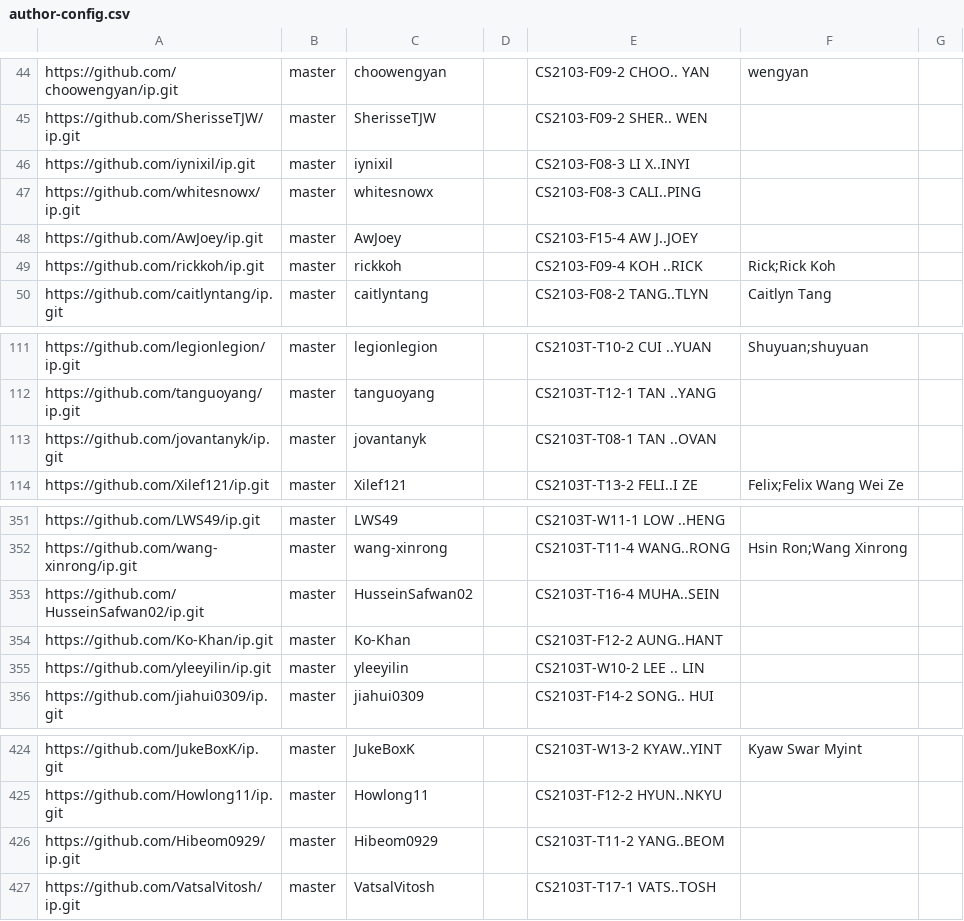
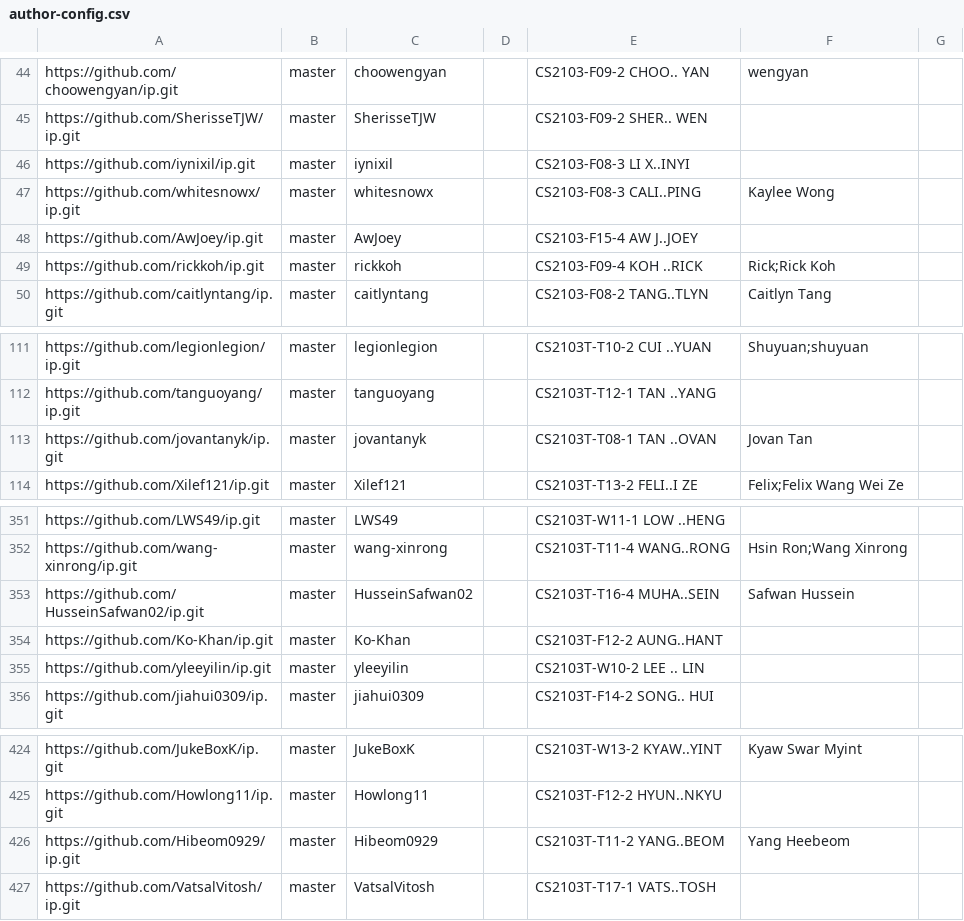
Before and after one commit to nus-cs2103-AY2324S2/ip-dashboard, a CSV file: configs/author-config.csv, drawn as a sheet; only a part is shown, gaps mark what is left out.

Commit message:
Update configs

```diff
--- a/configs/author-config.csv
+++ b/configs/author-config.csv
@@ -46,3 +46,3 @@ https://github.com/SherisseTJW/ip.git,master,SherisseTJW,,CS2103-F09-2 SHER.. WE
 https://github.com/iynixil/ip.git,master,iynixil,,CS2103-F08-3 LI X..INYI,,
-https://github.com/whitesnowx/ip.git,master,whitesnowx,,CS2103-F08-3 CALI..PING,,
+https://github.com/whitesnowx/ip.git,master,whitesnowx,,CS2103-F08-3 CALI..PING,Kaylee Wong,
 https://github.com/AwJoey/ip.git,master,AwJoey,,CS2103-F15-4 AW J..JOEY,,
@@ -112,3 +112,3 @@ https://github.com/legionlegion/ip.git,master,legionlegion,,CS2103T-T10-2 CUI ..
 https://github.com/tanguoyang/ip.git,master,tanguoyang,,CS2103T-T12-1 TAN ..YANG,,
-https://github.com/jovantanyk/ip.git,master,jovantanyk,,CS2103T-T08-1 TAN ..OVAN,,
+https://github.com/jovantanyk/ip.git,master,jovantanyk,,CS2103T-T08-1 TAN ..OVAN,Jovan Tan,
 https://github.com/Xilef121/ip.git,master,Xilef121,,CS2103T-T13-2 FELI..I ZE,Felix;Felix Wang Wei Ze,
@@ -352,3 +352,3 @@ https://github.com/LWS49/ip.git,master,LWS49,,CS2103T-W11-1 LOW ..HENG,,
 https://github.com/wang-xinrong/ip.git,master,wang-xinrong,,CS2103T-T11-4 WANG..RONG,Hsin Ron;Wang Xinrong,
-https://github.com/HusseinSafwan02/ip.git,master,HusseinSafwan02,,CS2103T-T16-4 MUHA..SEIN,,
+https://github.com/HusseinSafwan02/ip.git,master,HusseinSafwan02,,CS2103T-T16-4 MUHA..SEIN,Safwan Hussein,
 https://github.com/Ko-Khan/ip.git,master,Ko-Khan,,CS2103T-F12-2 AUNG..HANT,,
@@ -425,3 +425,3 @@ https://github.com/JukeBoxK/ip.git,master,JukeBoxK,,CS2103T-W13-2 KYAW..YINT,Kya
 https://github.com/Howlong11/ip.git,master,Howlong11,,CS2103T-F12-2 HYUN..NKYU,,
-https://github.com/Hibeom0929/ip.git,master,Hibeom0929,,CS2103T-T11-2 YANG..BEOM,,
+https://github.com/Hibeom0929/ip.git,master,Hibeom0929,,CS2103T-T11-2 YANG..BEOM,Yang Heebeom,
 https://github.com/VatsalVitosh/ip.git,master,VatsalVitosh,,CS2103T-T17-1 VATS..TOSH,,
```
